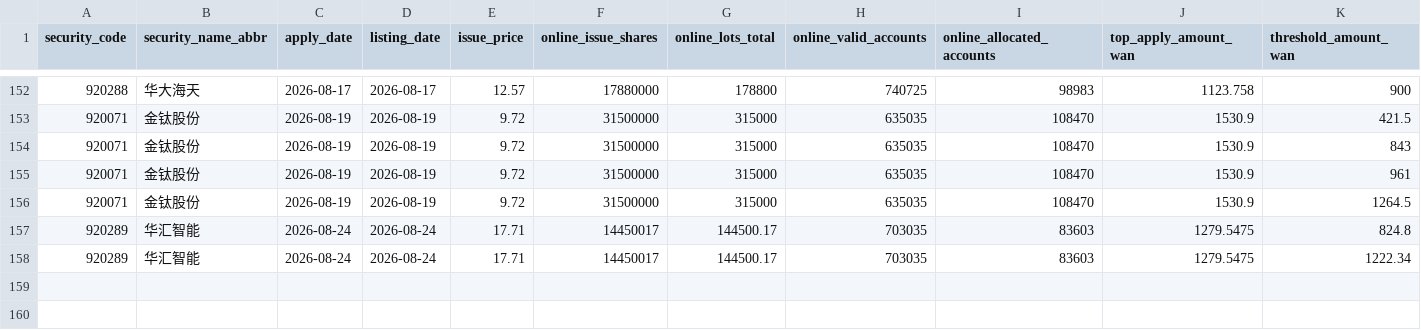
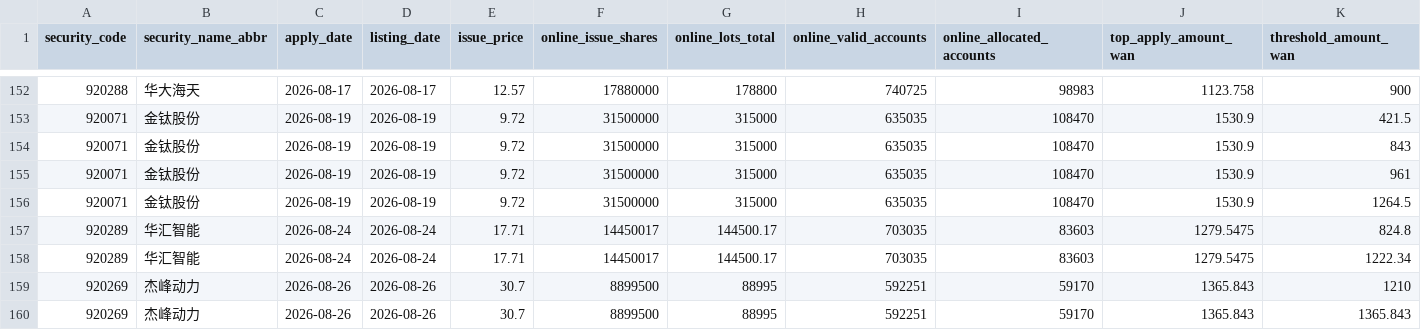
Before and after one commit to viconia828/BJ_IPO, a CSV file: data/offline_tuning/account_pool_history_points.csv, drawn as a sheet; only a part is shown, gaps mark what is left out; rows hold the shown columns only; the diff names each change by its address in the sheet, - before the commit and + after, or states it on an @@ line.

```diff
--- a/data/offline_tuning/account_pool_history_points.csv
+++ b/data/offline_tuning/account_pool_history_points.csv
+row 159: 920269 | 杰峰动力 | 2026-08-26 | 2026-08-26 | 30.7 | 8899500 | 88995 | 592251 | 59170 | 1365.843 | 1210
+row 160: 920269 | 杰峰动力 | 2026-08-26 | 2026-08-26 | 30.7 | 8899500 | 88995 | 592251 | 59170 | 1365.843 | 1365.843
```
Also changed, not shown: data/offline_tuning/subscription_history_sample.csv, 9 other files.
